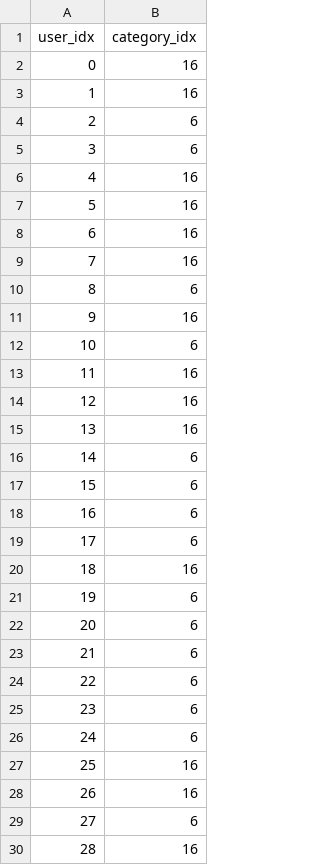
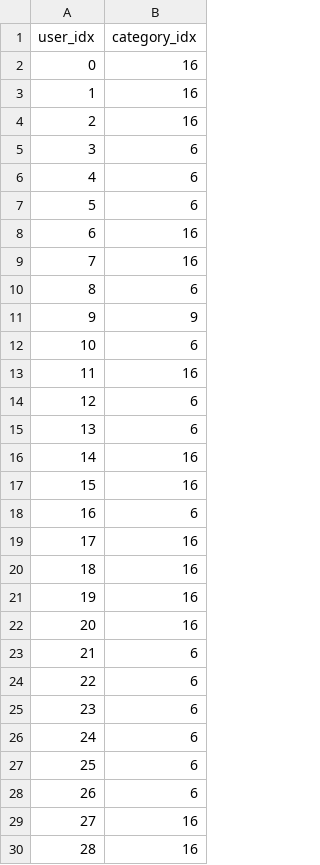
Before and after one commit to gbj20/audioshots-recommendation-ml, a CSV file: data/processed/user_category_idx.csv, drawn as a sheet; only a part is shown; the diff covers the shown part only.

Commit message:
Update processed interaction and mapping datasets
Refreshed ml_interactions.csv, user_category_idx.csv, and user_category_map.csv with new or updated user-item interaction data and mappings. These changes likely reflect new data ingestion, preprocessing, or corrections to the dataset, and may impact downstream model training and evaluation. The recommender model and related notebook were also updated, likely to reflect retraining or new results based on the revised data.

```diff
--- a/data/processed/user_category_idx.csv
+++ b/data/processed/user_category_idx.csv
@@ -3,6 +3,6 @@ user_idx,category_idx
 1,16
-2,6
+2,16
 3,6
-4,16
-5,16
+4,6
+5,6
 6,16
@@ -10,14 +10,14 @@ user_idx,category_idx
 8,6
-9,16
+9,9
 10,6
 11,16
-12,16
-13,16
-14,6
-15,6
+12,6
+13,6
+14,16
+15,16
 16,6
-17,6
+17,16
 18,16
-19,6
-20,6
+19,16
+20,16
 21,6
@@ -26,5 +26,5 @@ user_idx,category_idx
 24,6
-25,16
-26,16
-27,6
+25,6
+26,6
+27,16
 28,16
```
Also changed, not shown: 14 edited cells elsewhere in this file, data/processed/ml_interactions.csv, data/processed/user_category_map.csv, 2 other files.
